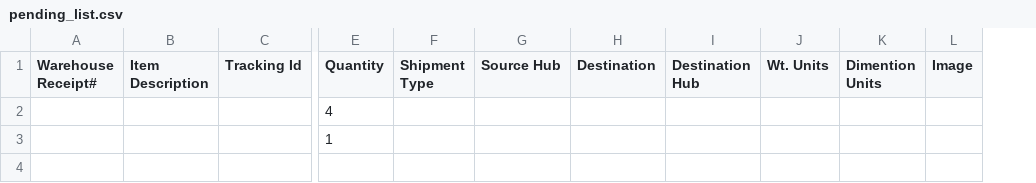
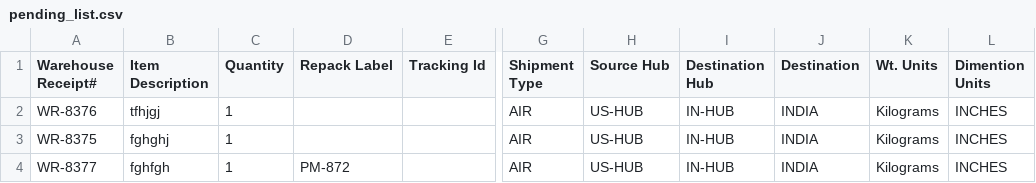
Before and after one commit to aare-srikanth/Boxonsaas_2.6Bug_fixing, a CSV file: csvdata/pending_list.csv, drawn as a sheet; only a part is shown, gaps mark what is left out; removed rows and columns are numbered as before the commit, all else as after; rows hold the shown columns only; the diff names each change by its address in the sheet, - before the commit and + after, or states it on an @@ line.

```diff
--- a/csvdata/pending_list.csv
+++ b/csvdata/pending_list.csv
+column C (Quantity), rows 2-3: 1 | 1
+column D (Repack Label), empty
-column E (Quantity), rows 2-3: 4 | 1
-column H (Destination), empty
+column J (Destination), rows 2-3: INDIA | INDIA
-column L (Image), empty
-A2 (Warehouse Receipt#): (empty)
+A2 (Warehouse Receipt#): WR-8376
-B2 (Item Description): (empty)
+B2 (Item Description): tfhjgj
-G2:G3 (Shipment Type): (empty)
+G2:G3 (Shipment Type): AIR
-H2:H3 (Source Hub): (empty)
+H2:H3 (Source Hub): US-HUB
-I2:I3 (Destination Hub): (empty)
+I2:I3 (Destination Hub): IN-HUB
-K2:K3 (Wt. Units): (empty)
+K2:K3 (Wt. Units): Kilograms
-L2:L3 (Dimention Units): (empty)
+L2:L3 (Dimention Units): INCHES
-A3 (Warehouse Receipt#): (empty)
+A3 (Warehouse Receipt#): WR-8375
-B3 (Item Description): (empty)
+B3 (Item Description): fghghj
+row 4: WR-8377 | fghfgh | 1 | PM-872 |  | AIR | US-HUB | IN-HUB | INDIA | Kilograms | INCHES
```
Also changed, not shown: csvdata/invoice_list.csv, 1 other file.
